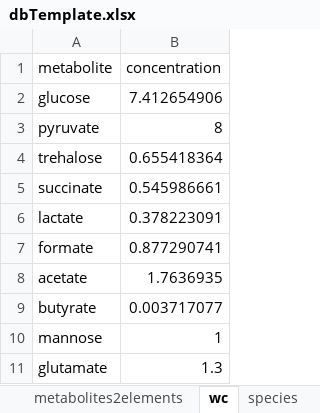
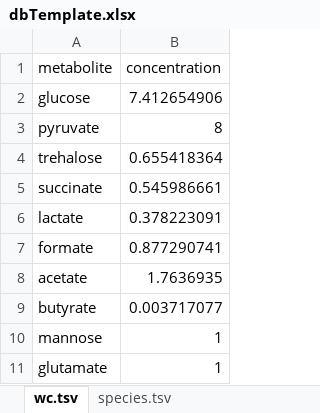
Before and after one commit to danielriosgarza/hungerGamesModel, an Excel workbook: files/strainSummaries/dbsTemplateTables/dbTemplate.xlsx, sheet wc.tsv, drawn as a sheet; values as stored, in another font and other column widths than the file's, no borders; table styles not drawn; the diff names each change by its address in the sheet, - before the commit and + after, or states it on an @@ line.

```diff
--- a/files/strainSummaries/dbsTemplateTables/dbTemplate.xlsx (sheet wc.tsv)
+++ b/files/strainSummaries/dbsTemplateTables/dbTemplate.xlsx (sheet wc.tsv)
-sheet tab: wc
+sheet tab: wc.tsv
-sheet tab: species
+sheet tab: species.tsv
-B11 (concentration): 1.3
+B11 (concentration): 1
```
Also changed, not shown: sheet feedingTerms2metabolites.tsv, sheet subpopulations2subpopulations.t, sheet subpopulations.tsv, sheet subpopulations2feedingTerms.tsv, sheet feedingTerms.tsv, other sheet tabs, 6 other files.
